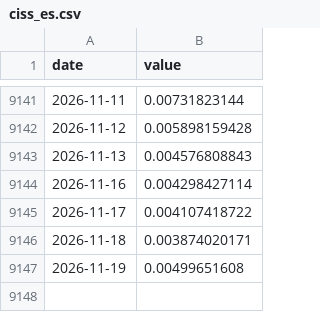
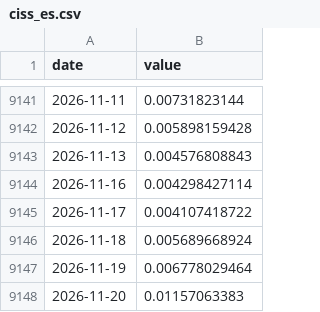
Before and after one commit to EnriqueChueca93/macroscope-spain, a CSV file: data/series/ciss_es.csv, drawn as a sheet; only a part is shown, gaps mark what is left out.

```diff
--- a/data/series/ciss_es.csv
+++ b/data/series/ciss_es.csv
@@ -9145,3 +9145,4 @@ date,value
 2026-11-17,0.004107418722
-2026-11-18,0.003874020171
-2026-11-19,0.00499651608
+2026-11-18,0.005689668924
+2026-11-19,0.006778029464
+2026-11-20,0.01157063383
```
Also changed, not shown: data/series/aaa_10y.csv, data/series/aaa_1y.csv, 50 other files.
